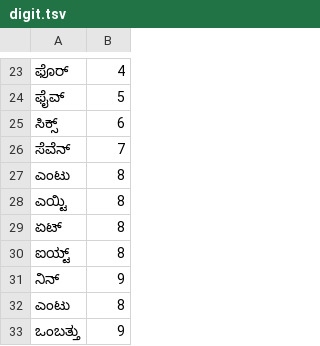
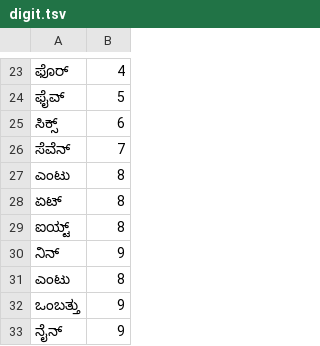
Before and after one commit to haridassaiprakash/indic-punct, a TSV file: src/inverse_text_normalization/kn/data/numbers/digit.tsv, drawn as a sheet; only a part is shown, gaps mark what is left out; the shorter side is filled out with more unchanged rows.

```diff
--- a/src/inverse_text_normalization/kn/data/numbers/digit.tsv
+++ b/src/inverse_text_normalization/kn/data/numbers/digit.tsv
@@ -27,3 +27,2 @@
 ಎಂಟು	8
-ಎಯ್ಟಿ	8
 ಏಟ್	8
```
Also changed, not shown: src/inverse_text_normalization/ml/data/numbers/tens.tsv, src/inverse_text_normalization/ori/data/numbers/alphabets.tsv, 15 other files.
